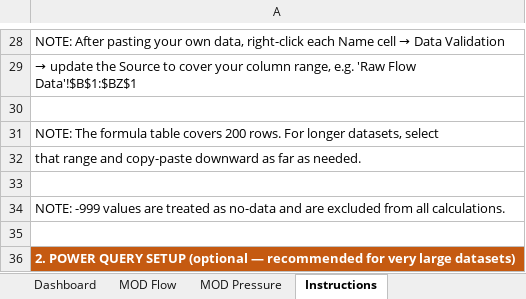
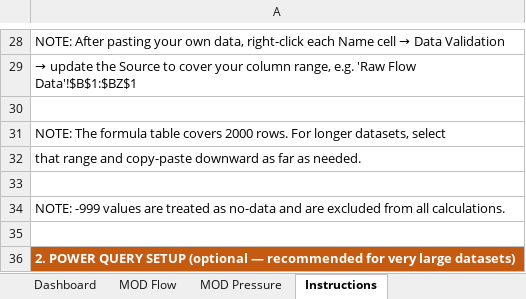
Before and after one commit to IBonsaiBob/flow-pressure-dashboard, an Excel workbook: Flow_Pressure_Dashboard.xlsx, sheet Instructions, drawn as a sheet; only a part is shown, gaps mark what is left out; values as stored, in another font and other column widths than the file's, no borders; 1 other sheet too large or unreadable and not compared; the diff names each change by its address in the sheet, - before the commit and + after, or states it on an @@ line.

```diff
--- a/Flow_Pressure_Dashboard.xlsx (sheet Instructions)
+++ b/Flow_Pressure_Dashboard.xlsx (sheet Instructions)
-A31: …table covers 200 rows. For…
+A31: …table covers 2000 rows. For…
```
Also changed, not shown: charts or pictures, 1 other file.
